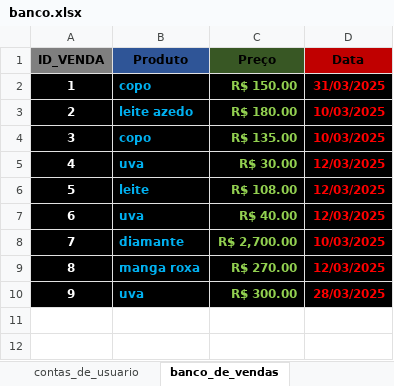
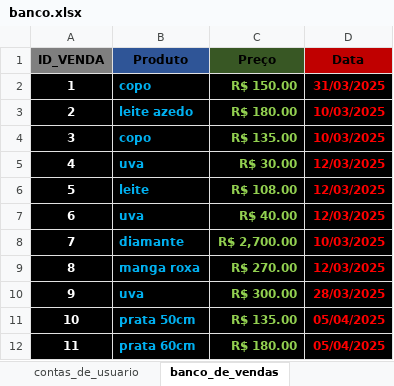
Before and after one commit to Devluisgsouza/Software_Vendas, an Excel workbook: main/banco_de_dados/banco.xlsx, sheet banco_de_vendas, drawn as a sheet; values as stored, in another font and other column widths than the file's, no borders; the diff names each change by its address in the sheet, - before the commit and + after, or states it on an @@ line.

```diff
--- a/main/banco_de_dados/banco.xlsx (sheet banco_de_vendas)
+++ b/main/banco_de_dados/banco.xlsx (sheet banco_de_vendas)
+row 11: 10 | prata 50cm | R$ 135.00 | 05/04/2025
+row 12: 11 | prata 60cm | R$ 180.00 | 05/04/2025
```
Also changed, not shown: sheet contas_de_usuario, 2 other files.
